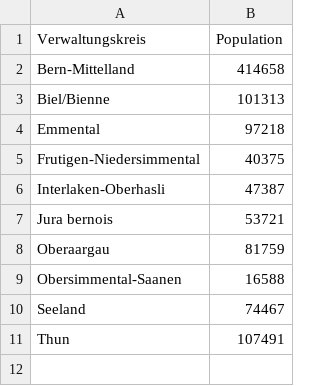
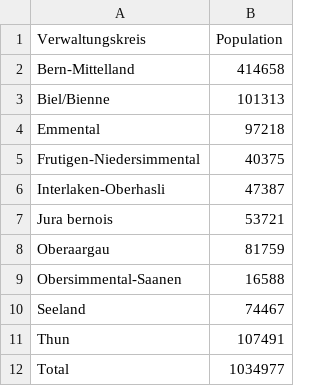
Before and after one commit to daenuprobst/covid19-data-be, a CSV file: demography.csv, drawn as a sheet; the diff names each change by its address in the sheet, - before the commit and + after, or states it on an @@ line.

Commit message:
Updated demography

```diff
--- a/demography.csv
+++ b/demography.csv
+row 12: Total | 1034977
```
